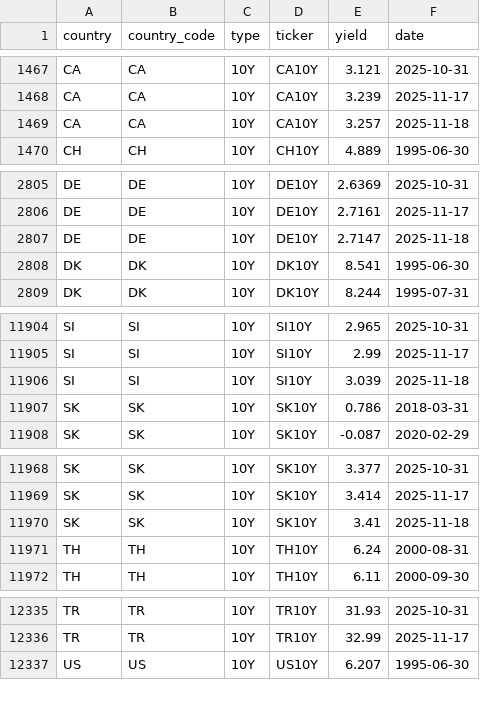
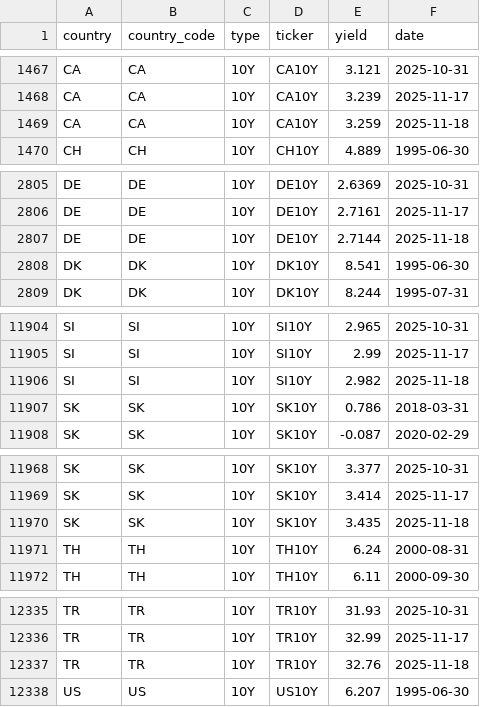
Before and after one commit to bankeronwheels/quilt-outputs, a CSV file: global-yields-nightly/time_series_10y.csv, drawn as a sheet; only a part is shown, gaps mark what is left out.

```diff
--- a/global-yields-nightly/time_series_10y.csv
+++ b/global-yields-nightly/time_series_10y.csv
@@ -1468,3 +1468,3 @@ CA,CA,10Y,CA10Y,3.121,2025-10-31
 CA,CA,10Y,CA10Y,3.239,2025-11-17
-CA,CA,10Y,CA10Y,3.257,2025-11-18
+CA,CA,10Y,CA10Y,3.259,2025-11-18
 CH,CH,10Y,CH10Y,4.889,1995-06-30
@@ -2806,3 +2806,3 @@ DE,DE,10Y,DE10Y,2.6369,2025-10-31
 DE,DE,10Y,DE10Y,2.7161,2025-11-17
-DE,DE,10Y,DE10Y,2.7147,2025-11-18
+DE,DE,10Y,DE10Y,2.7144,2025-11-18
 DK,DK,10Y,DK10Y,8.541,1995-06-30
@@ -11905,3 +11905,3 @@ SI,SI,10Y,SI10Y,2.965,2025-10-31
 SI,SI,10Y,SI10Y,2.99,2025-11-17
-SI,SI,10Y,SI10Y,3.039,2025-11-18
+SI,SI,10Y,SI10Y,2.982,2025-11-18
 SK,SK,10Y,SK10Y,0.786,2018-03-31
@@ -11969,3 +11969,3 @@ SK,SK,10Y,SK10Y,3.377,2025-10-31
 SK,SK,10Y,SK10Y,3.414,2025-11-17
-SK,SK,10Y,SK10Y,3.41,2025-11-18
+SK,SK,10Y,SK10Y,3.435,2025-11-18
 TH,TH,10Y,TH10Y,6.24,2000-08-31
@@ -12336,2 +12336,3 @@ TR,TR,10Y,TR10Y,31.93,2025-10-31
 TR,TR,10Y,TR10Y,32.99,2025-11-17
+TR,TR,10Y,TR10Y,32.76,2025-11-18
 US,US,10Y,US10Y,6.207,1995-06-30
```
Also changed, not shown: global-yields-nightly/global_yields_latest.csv, global-yields-nightly/time_series_10y_spreads.csv.
